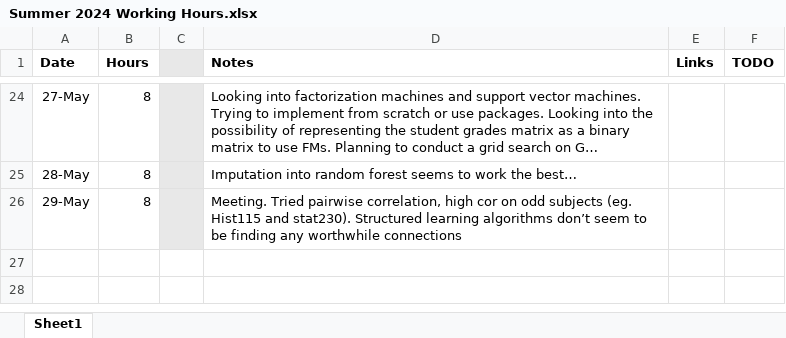
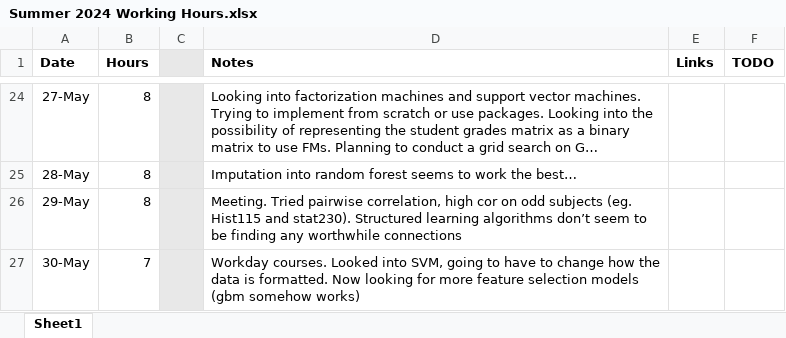
Before and after one commit to RossCoop/UBCO-Grade-Prediction, an Excel workbook: Summer 2024 Working Hours.xlsx, sheet Sheet1, drawn as a sheet; only a part is shown, gaps mark what is left out; long unchanged cells end in …; values as stored, in another font and other column widths than the file's, no borders; the diff names each change by its address in the sheet, - before the commit and + after, or states it on an @@ line.

```diff
--- a/Summer 2024 Working Hours.xlsx (sheet Sheet1)
+++ b/Summer 2024 Working Hours.xlsx (sheet Sheet1)
+row 27: 30-May | 7 |  | Workday courses. Looked into SVM, going to have to change how the data is formatted. Now looking for more feature selection models (gbm somehow works)
```
Also changed, not shown: 1 other file.
